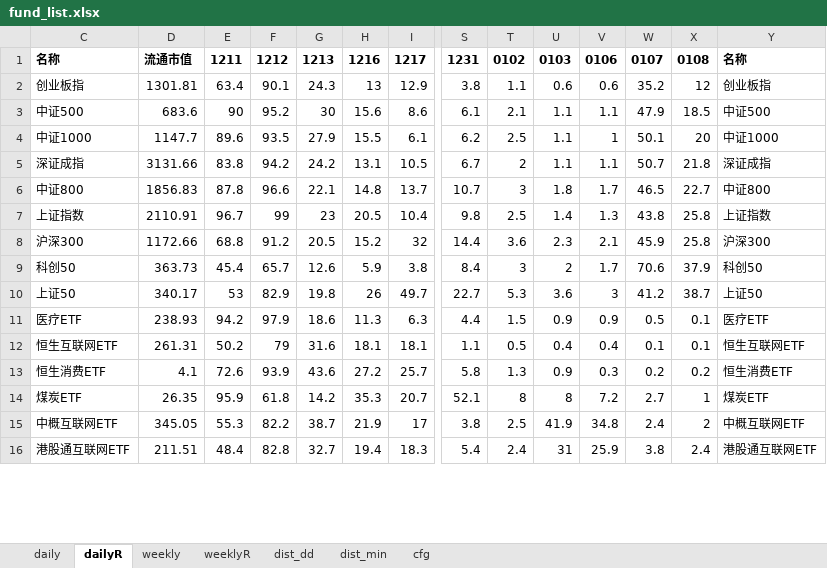
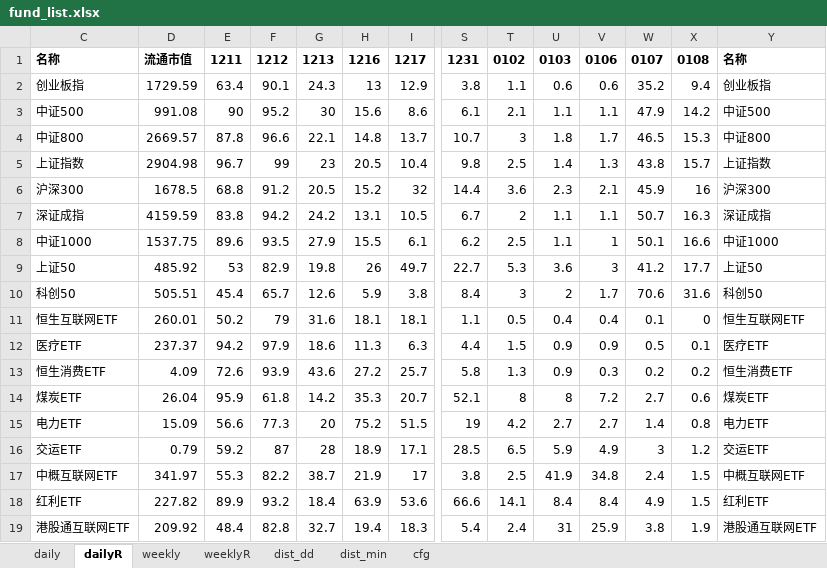
Before and after one commit to aixingkong/view, an Excel workbook: fund_list.xlsx, sheet dailyR, drawn as a sheet; only a part is shown, gaps mark what is left out; values as stored, in another font and other column widths than the file's, no borders; removed rows and columns are numbered as before the commit, all else as after; rows hold the shown columns only; the diff covers the shown part only; the diff names each change by its address in the sheet, - before the commit and + after, or states it on an @@ line.

```diff
--- a/fund_list.xlsx (sheet dailyR)
+++ b/fund_list.xlsx (sheet dailyR)
-D2: 1301.81
+D2: 1729.59
-X2: 12
+X2: 9.4
-D3: 683.6
+D3: 991.08
-X3: 18.5
+X3: 14.2
-row 4: 中证1000 | 1147.7 | 89.6 | 93.5 | 27.9 | 15.5 | 6.1 | 6.2 | 2.5 | 1.1 | 1 | 50.1 | 20 | 中证1000
-row 5: 深证成指 | 3131.66 | 83.8 | 94.2 | 24.2 | 13.1 | 10.5 | 6.7 | 2 | 1.1 | 1.1 | 50.7 | 21.8 | 深证成指
-D4: 1856.83
+D4: 2669.57
-X4: 22.7
+X4: 15.3
-D5: 2110.91
+D5: 2904.98
-X5: 25.8
+X5: 15.7
-D6: 1172.66
+D6: 1678.5
-X6: 25.8
+X6: 16
-row 9: 科创50 | 363.73 | 45.4 | 65.7 | 12.6 | 5.9 | 3.8 | 8.4 | 3 | 2 | 1.7 | 70.6 | 37.9 | 科创50
+row 7: 深证成指 | 4159.59 | 83.8 | 94.2 | 24.2 | 13.1 | 10.5 | 6.7 | 2 | 1.1 | 1.1 | 50.7 | 16.3 | 深证成指
+row 8: 中证1000 | 1537.75 | 89.6 | 93.5 | 27.9 | 15.5 | 6.1 | 6.2 | 2.5 | 1.1 | 1 | 50.1 | 16.6 | 中证1000
-D9: 340.17
+D9: 485.92
-X9: 38.7
+X9: 17.7
-row 11: 医疗ETF | 238.93 | 94.2 | 97.9 | 18.6 | 11.3 | 6.3 | 4.4 | 1.5 | 0.9 | 0.9 | 0.5 | 0.1 | 医疗ETF
+row 10: 科创50 | 505.51 | 45.4 | 65.7 | 12.6 | 5.9 | 3.8 | 8.4 | 3 | 2 | 1.7 | 70.6 | 31.6 | 科创50
-D11: 261.31
+D11: 260.01
-X11: 0.1
+X11: 0
+row 12: 医疗ETF | 237.37 | 94.2 | 97.9 | 18.6 | 11.3 | 6.3 | 4.4 | 1.5 | 0.9 | 0.9 | 0.5 | 0.1 | 医疗ETF
-D13: 4.1
+D13: 4.09
-D14: 26.35
+D14: 26.04
-X14: 1
+X14: 0.6
+row 15: 电力ETF | 15.09 | 56.6 | 77.3 | 20 | 75.2 | 51.5 | 19 | 4.2 | 2.7 | 2.7 | 1.4 | 0.8 | 电力ETF
+row 16: 交运ETF | 0.79 | 59.2 | 87 | 28 | 18.9 | 17.1 | 28.5 | 6.5 | 5.9 | 4.9 | 3 | 1.2 | 交运ETF
-D17: 345.05
+D17: 341.97
-X17: 2
+X17: 1.5
+row 18: 红利ETF | 227.82 | 89.9 | 93.2 | 18.4 | 63.9 | 53.6 | 66.6 | 14.1 | 8.4 | 8.4 | 4.9 | 1.5 | 红利ETF
-D19: 211.51
+D19: 209.92
-X19: 2.4
+X19: 1.9
```
Also changed, not shown: 33 added rows, 36 removed rows and 71 edited cells elsewhere in this sheet, sheet daily, 2 other files.
